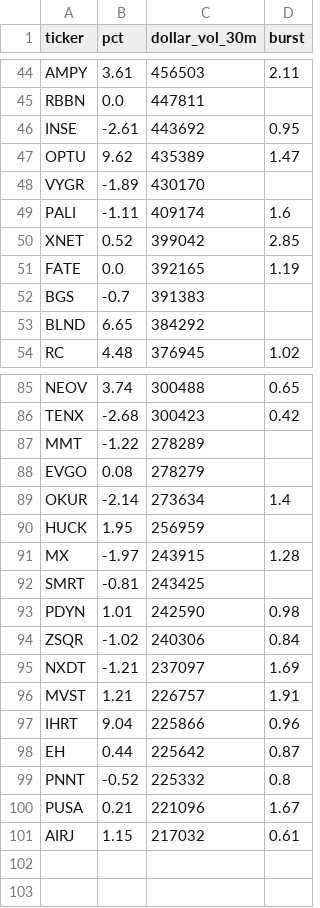
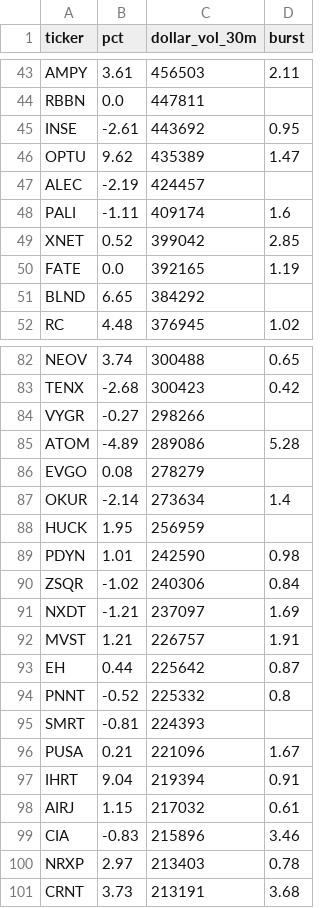
Before and after one commit to virgolaema/pump-search, a CSV file: data/hotlist.csv, drawn as a sheet; only a part is shown, gaps mark what is left out; the diff covers the shown part only.

```diff
--- a/data/hotlist.csv
+++ b/data/hotlist.csv
@@ -47,3 +46,3 @@ INSE,-2.61,443692,0.95
 OPTU,9.62,435389,1.47
-VYGR,-1.89,430170,
+ALEC,-2.19,424457,
 PALI,-1.11,409174,1.6
@@ -51,3 +50,2 @@ XNET,0.52,399042,2.85
 FATE,0.0,392165,1.19
-BGS,-0.7,391383,
 BLND,6.65,384292,
@@ -86,3 +83,4 @@ NEOV,3.74,300488,0.65
 TENX,-2.68,300423,0.42
-MMT,-1.22,278289,
+VYGR,-0.27,298266,
+ATOM,-4.89,289086,5.28
 EVGO,0.08,278279,
@@ -90,4 +88,2 @@ OKUR,-2.14,273634,1.4
 HUCK,1.95,256959,
-MX,-1.97,243915,1.28
-SMRT,-0.81,243425,
 PDYN,1.01,242590,0.98
@@ -96,6 +92,10 @@ NXDT,-1.21,237097,1.69
 MVST,1.21,226757,1.91
-IHRT,9.04,225866,0.96
 EH,0.44,225642,0.87
 PNNT,-0.52,225332,0.8
+SMRT,-0.81,224393,
 PUSA,0.21,221096,1.67
+IHRT,9.04,219394,0.91
 AIRJ,1.15,217032,0.61
+CIA,-0.83,215896,3.46
+NRXP,2.97,213403,0.78
+CRNT,3.73,213191,3.68
```
Also changed, not shown: 5 added rows, 7 removed rows and 1 edited cell elsewhere in this file, data/runlog.csv, data/st_trending.csv, 2 other files.
